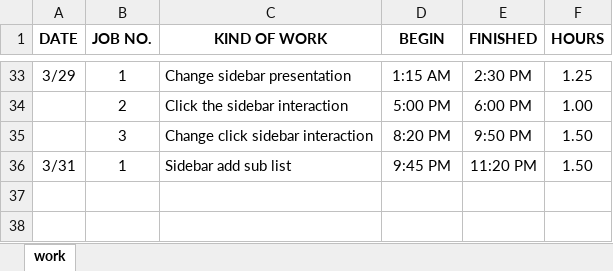
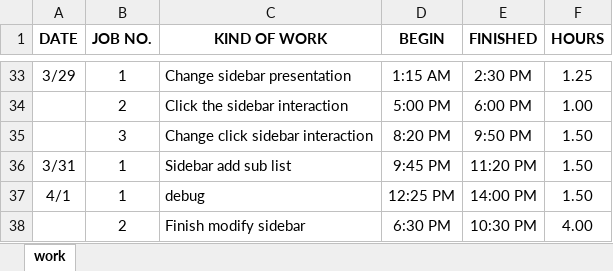
Before and after one commit to ankouichi/TRL, an Excel workbook: doc/daily sheet.xlsx, sheet work, drawn as a sheet; only a part is shown, gaps mark what is left out; values as stored, in another font and other column widths than the file's, no borders; the diff names each change by its address in the sheet, - before the commit and + after, or states it on an @@ line.

Commit message:
finish sidebar

```diff
--- a/doc/daily sheet.xlsx (sheet work)
+++ b/doc/daily sheet.xlsx (sheet work)
+row 37: 4/1 | 1 | debug | 12:25 PM | 14:00 PM | 1.50
+row 38:  | 2 | Finish modify sidebar | 6:30 PM | 10:30 PM | 4.00
```
Also changed, not shown: 6 other files.
